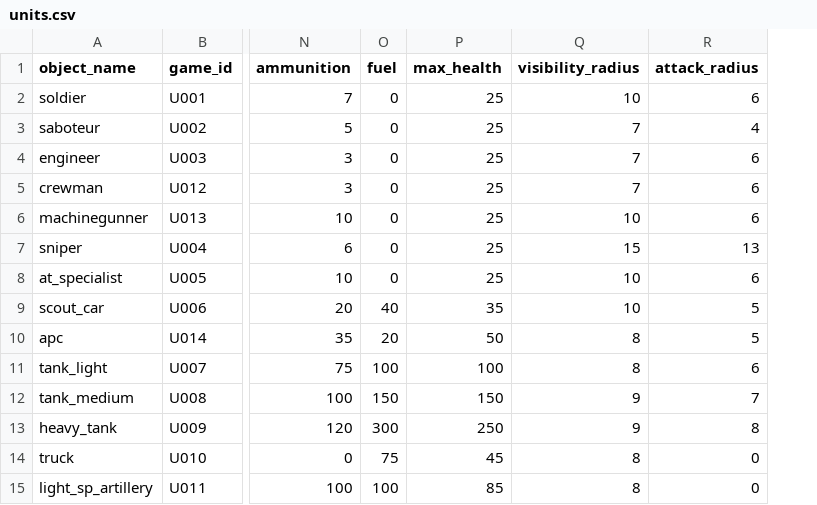
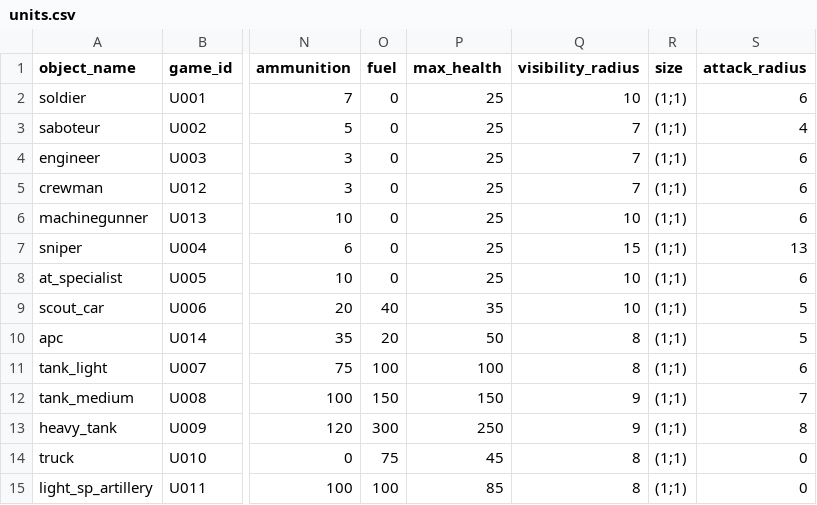
Before and after one commit to akapkotel/python_real_time_strategy_game, a CSV file: resources/configs/units.csv, drawn as a sheet; only a part is shown, gaps mark what is left out; the diff names each change by its address in the sheet, - before the commit and + after, or states it on an @@ line.

```diff
--- a/resources/configs/units.csv
+++ b/resources/configs/units.csv
+column R (size), rows 2-15: all (1;1)
```
Also changed, not shown: 24 other files.
